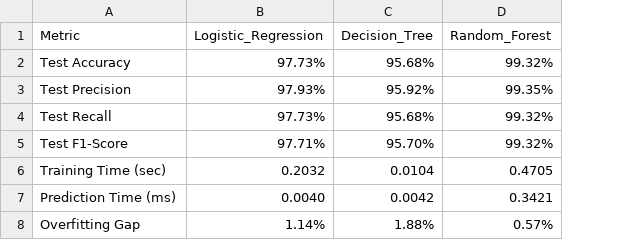
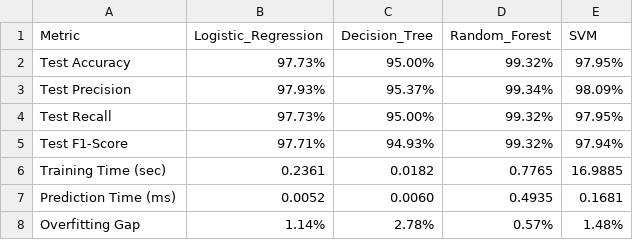
Before and after one commit to x-neon-nexus-o/AI-Powered-Crop-Recommendation-System-with-Explainable-AI-and-Economic-Analysis, a CSV file: data/results/model_comparison_all.csv, drawn as a sheet; the diff names each change by its address in the sheet, - before the commit and + after, or states it on an @@ line.

```diff
--- a/data/results/model_comparison_all.csv
+++ b/data/results/model_comparison_all.csv
+column E (SVM), rows 2-8: 97.95% | 98.09% | 97.95% | 97.94% | 16.9885 | 0.1681 | 1.48%
-C2 (Decision_Tree): 95.68%
+C2 (Decision_Tree): 95.00%
-C3 (Decision_Tree): 95.92%
+C3 (Decision_Tree): 95.37%
-D3 (Random_Forest): 99.35%
+D3 (Random_Forest): 99.34%
-C4 (Decision_Tree): 95.68%
+C4 (Decision_Tree): 95.00%
-C5 (Decision_Tree): 95.70%
+C5 (Decision_Tree): 94.93%
-B6 (Logistic_Regression): 0.2032
+B6 (Logistic_Regression): 0.2361
-C6 (Decision_Tree): 0.0104
+C6 (Decision_Tree): 0.0182
-D6 (Random_Forest): 0.4705
+D6 (Random_Forest): 0.7765
-B7 (Logistic_Regression): 0.0040
+B7 (Logistic_Regression): 0.0052
-C7 (Decision_Tree): 0.0042
+C7 (Decision_Tree): 0.0060
-D7 (Random_Forest): 0.3421
+D7 (Random_Forest): 0.4935
-C8 (Decision_Tree): 1.88%
+C8 (Decision_Tree): 2.78%
```
Also changed, not shown: data/results/decision_tree_feature_importance.csv, data/results/decision_tree_predictions.csv, 47 other files.
